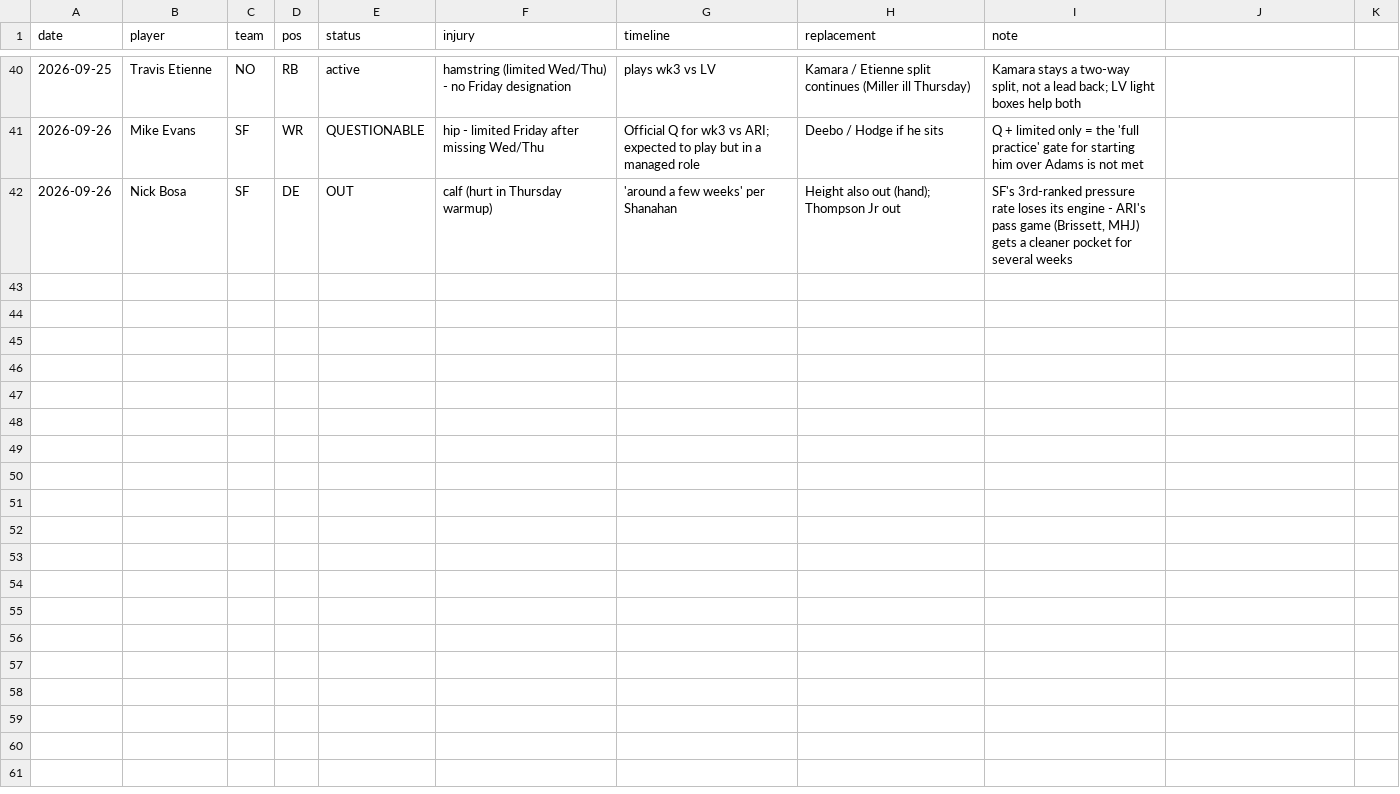
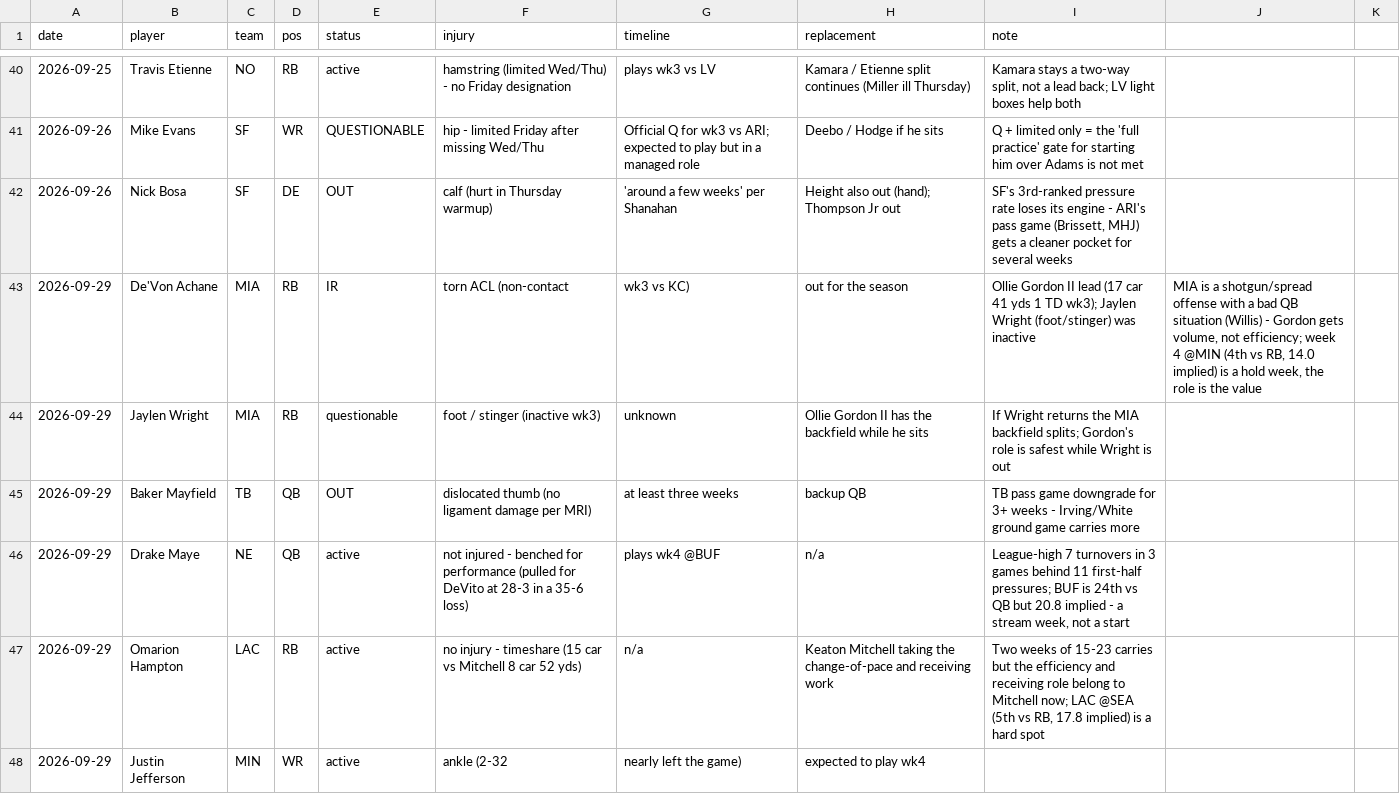
Before and after one commit to Joshua-Hsu/Fantasy-Football, a CSV file: injuries.csv, drawn as a sheet; only a part is shown, gaps mark what is left out.

```diff
--- a/injuries.csv
+++ b/injuries.csv
@@ -42 +42,7 @@ date,player,team,pos,status,injury,timeline,replacement,note
 2026-09-26,Nick Bosa,SF,DE,OUT,calf (hurt in Thursday warmup),'around a few weeks' per Shanahan,Height also out (hand); Thompson Jr out,"SF's 3rd-ranked pressure rate loses its engine - ARI's pass game (Brissett, MHJ) gets a cleaner pocket for several weeks"
+2026-09-29,De'Von Achane,MIA,RB,IR,torn ACL (non-contact, wk3 vs KC),out for the season,Ollie Gordon II lead (17 car 41 yds 1 TD wk3); Jaylen Wright (foot/stinger) was inactive,"MIA is a shotgun/spread offense with a bad QB situation (Willis) - Gordon gets volume, not efficiency; week 4 @MIN (4th vs RB, 14.0 implied) is a hold week, the role is the value"
+2026-09-29,Jaylen Wright,MIA,RB,questionable,foot / stinger (inactive wk3),unknown,Ollie Gordon II has the backfield while he sits,"If Wright returns the MIA backfield splits; Gordon's role is safest while Wright is out"
+2026-09-29,Baker Mayfield,TB,QB,OUT,dislocated thumb (no ligament damage per MRI),at least three weeks,backup QB,"TB pass game downgrade for 3+ weeks - Irving/White ground game carries more"
+2026-09-29,Drake Maye,NE,QB,active,not injured - benched for performance (pulled for DeVito at 28-3 in a 35-6 loss),plays wk4 @BUF,n/a,"League-high 7 turnovers in 3 games behind 11 first-half pressures; BUF is 24th vs QB but 20.8 implied - a stream week, not a start"
+2026-09-29,Omarion Hampton,LAC,RB,active,no injury - timeshare (15 car vs Mitchell 8 car 52 yds),n/a,Keaton Mitchell taking the change-of-pace and receiving work,"Two weeks of 15-23 carries but the efficiency and receiving role belong to Mitchell now; LAC @SEA (5th vs RB, 17.8 implied) is a hard spot"
+2026-09-29,Justin Jefferson,MIN,WR,active,ankle (2-32, nearly left the game),expected to play wk4,,
```
Also changed, not shown: decisions.csv, 3 other files.
